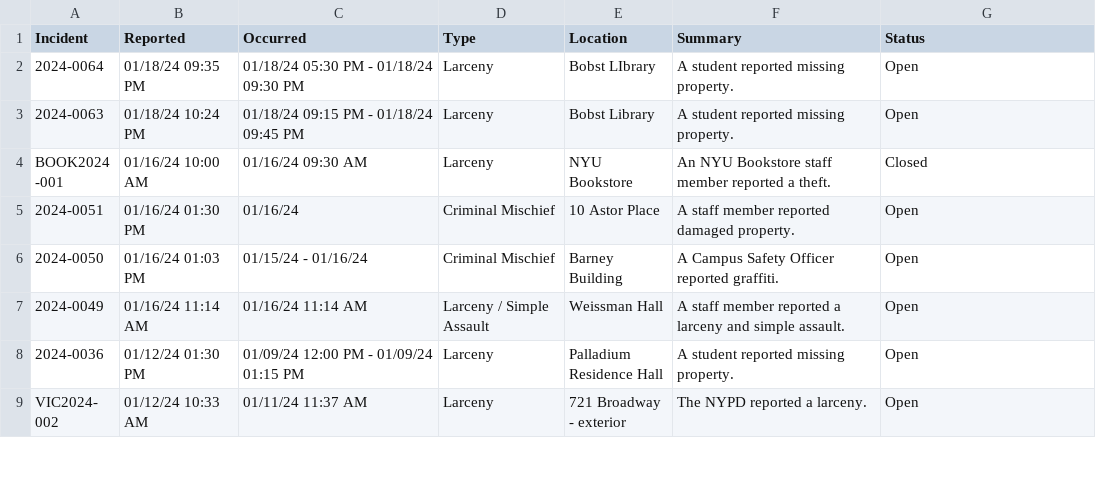
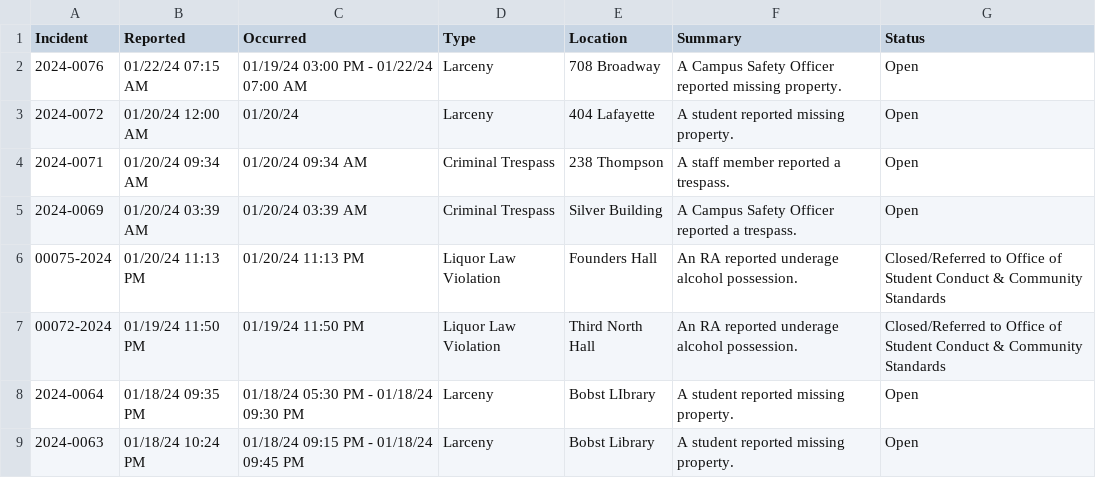
Before and after one commit to NuoLeiNYU/nyu-safety-report, a CSV file: data/current_month_crime.csv, drawn as a sheet; only a part is shown; the shorter side is filled out with more unchanged rows.

```diff
--- a/data/current_month_crime.csv
+++ b/data/current_month_crime.csv
@@ -1,2 +1,8 @@
 Incident,Reported,Occurred,Type,Location,Summary,Status
+2024-0076,01/22/24 07:15 AM,01/19/24 03:00 PM - 01/22/24 07:00 AM,Larceny,708 Broadway,A Campus Safety Officer reported missing property.,Open
+2024-0072,01/20/24 12:00 AM,01/20/24,Larceny,404 Lafayette,A student reported missing property.,Open
+2024-0071,01/20/24 09:34 AM,01/20/24 09:34 AM,Criminal Trespass,238 Thompson,A staff member reported a trespass.,Open
+2024-0069,01/20/24 03:39 AM,01/20/24 03:39 AM,Criminal Trespass,Silver Building,A Campus Safety Officer reported a trespass.,Open
+00075-2024,01/20/24 11:13 PM,01/20/24 11:13 PM,Liquor Law Violation,Founders Hall,An RA reported underage alcohol possession.,Closed/Referred to Office of Student Conduct & Community Standards
+00072-2024,01/19/24 11:50 PM,01/19/24 11:50 PM,Liquor Law Violation,Third North Hall,An RA reported underage alcohol possession.,Closed/Referred to Office of Student Conduct & Community Standards
 2024-0064,01/18/24 09:35 PM,01/18/24 05:30 PM - 01/18/24 09:30 PM,Larceny,Bobst LIbrary,A student reported missing property.,Open
```
